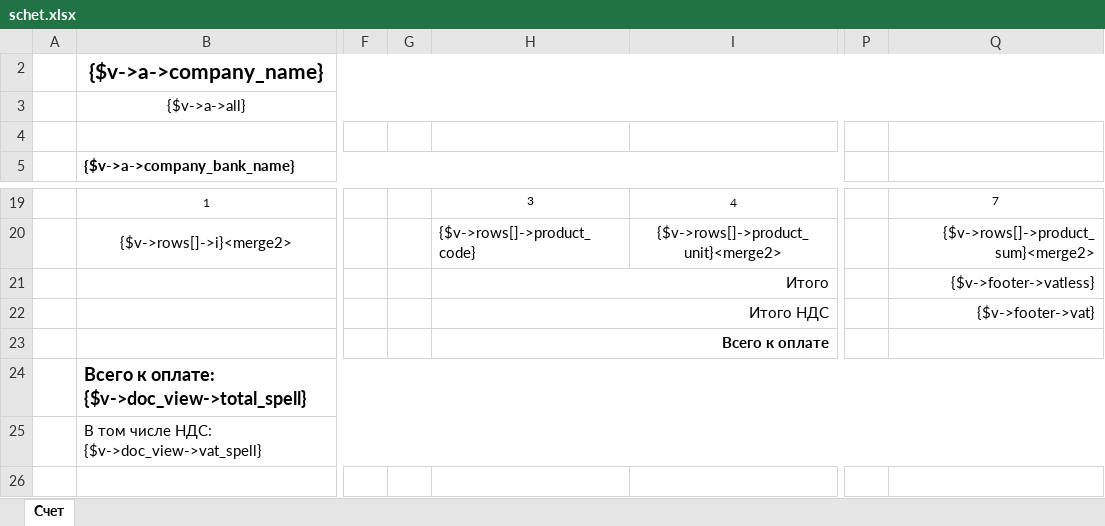
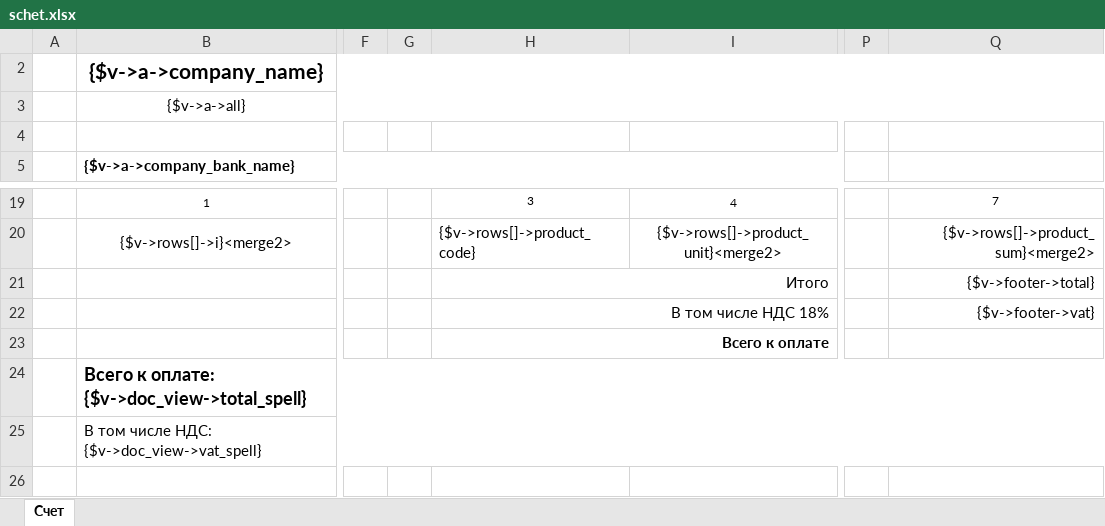
Before and after one commit to baycik/isell, an Excel workbook: application/views/rpt/ru/doc/schet.xlsx, sheet Счет, drawn as a sheet; only a part is shown, gaps mark what is left out; values as stored, in another font and other column widths than the file's, no borders; the diff names each change by its address in the sheet, - before the commit and + after, or states it on an @@ line.

Commit message:
vat in bill

```diff
--- a/application/views/rpt/ru/doc/schet.xlsx (sheet Счет)
+++ b/application/views/rpt/ru/doc/schet.xlsx (sheet Счет)
-Q21: {$v->footer->vatless}
+Q21: {$v->footer->total}
-H22: Итого НДС
+H22: В том числе НДС 18%
```
